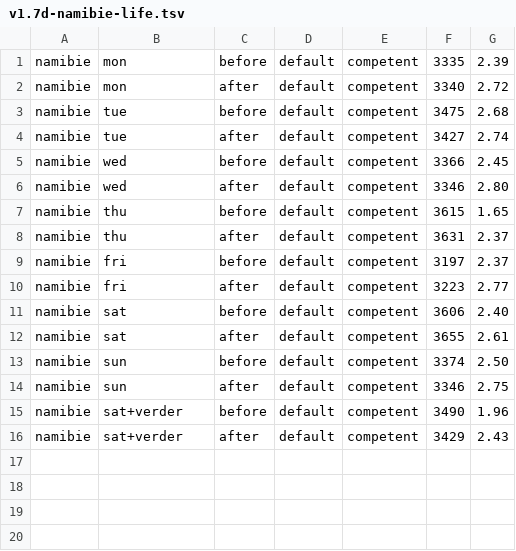
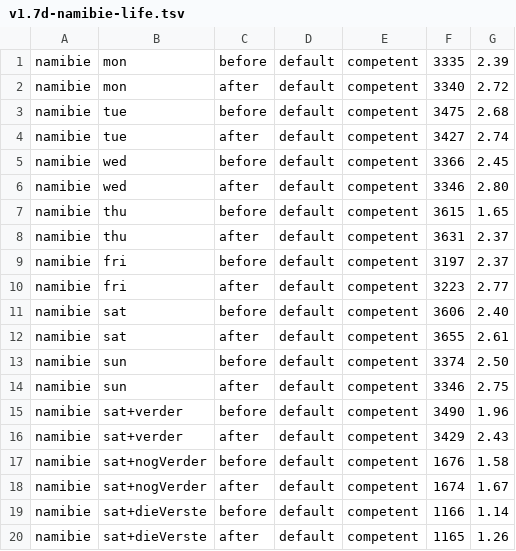
Before and after one commit to ShadowNam/Tarantal, a TSV file: docs/balance/v1.7d-namibie-life.tsv, drawn as a sheet; the diff names each change by its address in the sheet, - before the commit and + after, or states it on an @@ line.

```diff
--- a/docs/balance/v1.7d-namibie-life.tsv
+++ b/docs/balance/v1.7d-namibie-life.tsv
+row 17: namibie | sat+nogVerder | before | default | competent | 1676 | 1.58
+row 18: namibie | sat+nogVerder | after | default | competent | 1674 | 1.67
+row 19: namibie | sat+dieVerste | before | default | competent | 1166 | 1.14
+row 20: namibie | sat+dieVerste | after | default | competent | 1165 | 1.26
```
